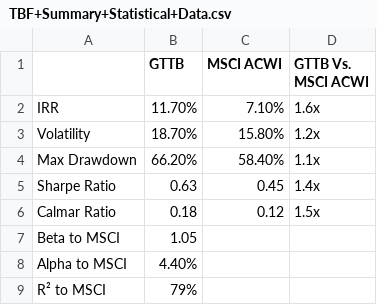
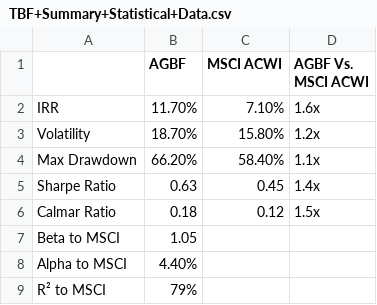
Before and after one commit to MuhmmadHamzatahir/altanawealth, a CSV file: assets/chart-data/TBF+Summary+Statistical+Data.csv, drawn as a sheet.

Commit message:
Upload: assets/chart-data/TBF+Summary+Statistical+Data.csv

```diff
--- a/assets/chart-data/TBF+Summary+Statistical+Data.csv
+++ b/assets/chart-data/TBF+Summary+Statistical+Data.csv
@@ -1,2 +1,2 @@
-,GTTB,MSCI ACWI,GTTB Vs. MSCI ACWI
+,AGBF,MSCI ACWI,AGBF Vs. MSCI ACWI
 IRR,11.70%,7.10%,1.6x
```
